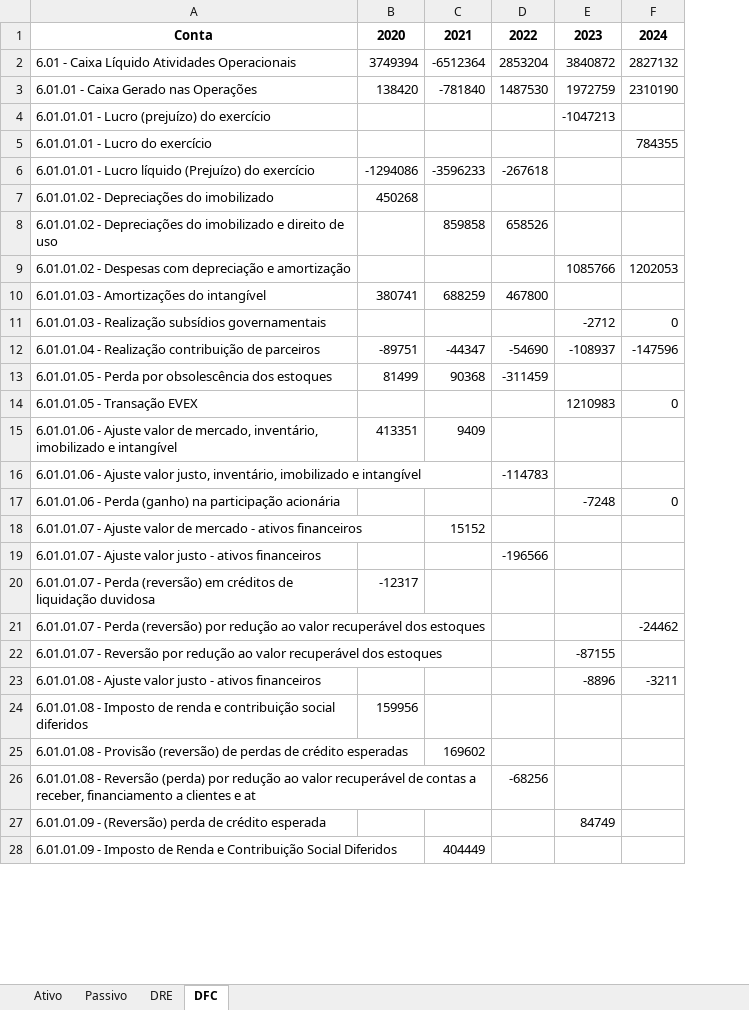
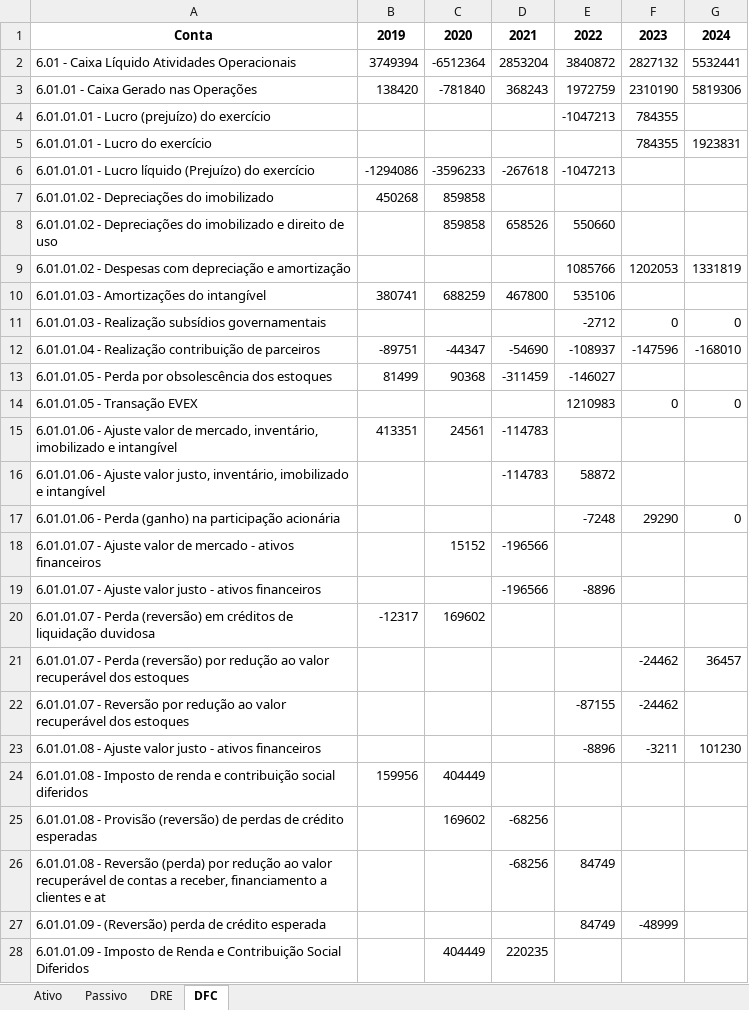
Before and after one commit to meduardajustino/Analise-das-Demonstracoes-Contabeis---Embraer-S.A., an Excel workbook: Demonstrações_Embraer.xlsm, sheet DFC, drawn as a sheet; only a part is shown; values as stored, in another font and other column widths than the file's, no borders; the diff covers the shown part only; the diff names each change by its address in the sheet, - before the commit and + after, or states it on an @@ line.

```diff
--- a/Demonstrações_Embraer.xlsm (sheet DFC)
+++ b/Demonstrações_Embraer.xlsm (sheet DFC)
+column G, rows 1-23: 2024 | 5532441 | 5819306 |  | 1923831 |  |  |  | 1331819 |  | 0 | -168010 |  | 0 |  |  | 0 |  |  |  | 36457 |  | 101230
-B1: 2020
+B1: 2019
-C1: 2021
+C1: 2020
-D1: 2022
+D1: 2021
-E1: 2023
+E1: 2022
-F1: 2024
+F1: 2023
-D3: 1487530
+D3: 368243
-F4: (empty)
+F4: 784355
-E6: (empty)
+E6: -1047213
-C7: (empty)
+C7: 859858
-E8: (empty)
+E8: 550660
-E10: (empty)
+E10: 535106
-E13: (empty)
+E13: -146027
-C15: 9409
+C15: 24561
-D15: (empty)
+D15: -114783
-E16: (empty)
+E16: 58872
-F17: 0
+F17: 29290
-D18: (empty)
+D18: -196566
-E19: (empty)
+E19: -8896
-C20: (empty)
+C20: 169602
-F22: (empty)
+F22: -24462
-C24: (empty)
+C24: 404449
-D25: (empty)
+D25: -68256
-E26: (empty)
+E26: 84749
-F27: (empty)
+F27: -48999
-D28: (empty)
+D28: 220235
```
Also changed, not shown: 88 edited cells elsewhere in this sheet, sheet Passivo, sheet Ativo, sheet DRE, 13 other files.
